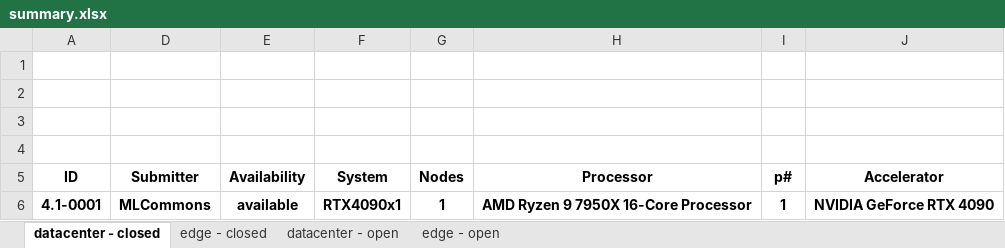
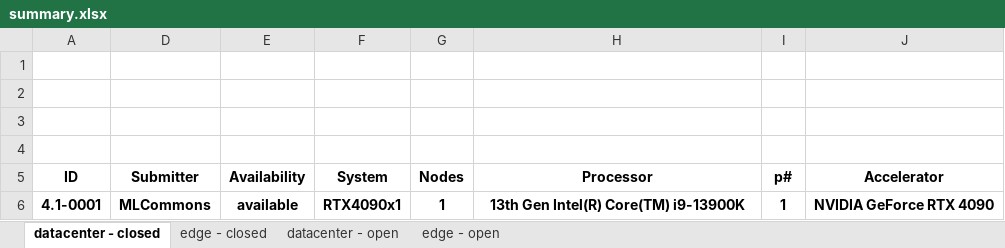
Before and after one commit to mlcommons/mlperf_inference_unofficial_submissions_v5.0, an Excel workbook: summary.xlsx, sheet datacenter - closed, drawn as a sheet; only a part is shown; values as stored, in another font and other column widths than the file's, no borders; conditional formats not drawn; the diff names each change by its address in the sheet, - before the commit and + after, or states it on an @@ line.

```diff
--- a/summary.xlsx (sheet datacenter - closed)
+++ b/summary.xlsx (sheet datacenter - closed)
-H6 (Processor): AMD Ryzen 9 7950X 16-Core Processor
+H6 (Processor): 13th Gen Intel(R) Core(TM) i9-13900K
```
Also changed, not shown: sheet datacenter - open, sheet edge - open, sheet edge - closed, 4 other files.
